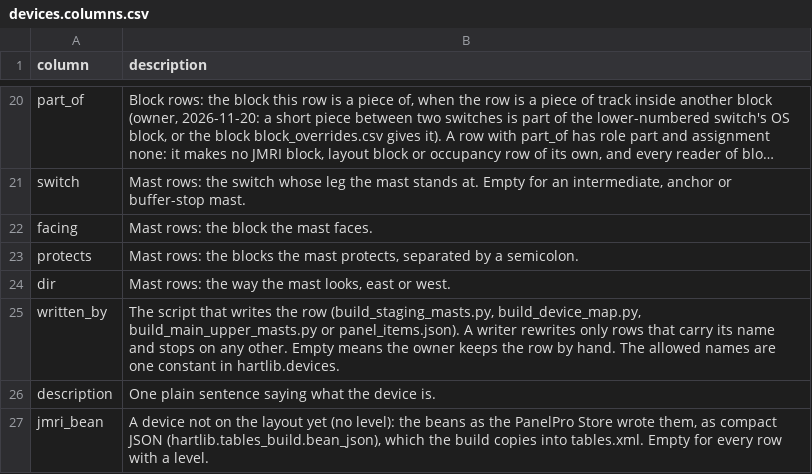
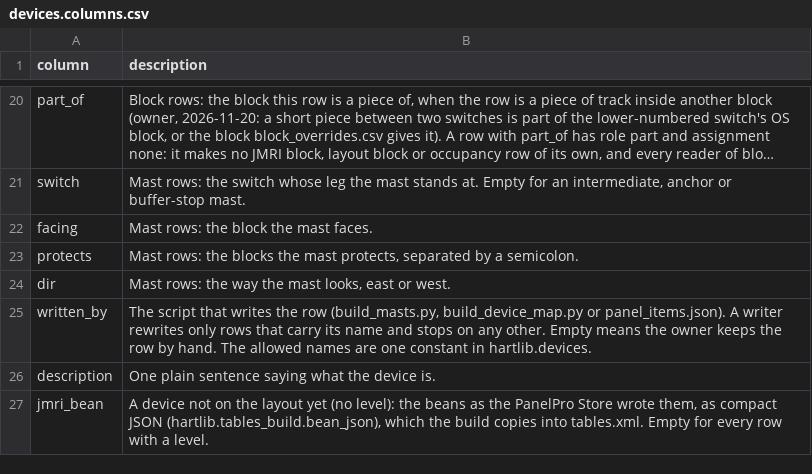
Before and after one commit to lnevo/hart, a CSV file: jmri/layouts/hart/data/devices.columns.csv, drawn as a sheet; only a part is shown, gaps mark what is left out; long unchanged cells end in ….

```diff
--- a/jmri/layouts/hart/data/devices.columns.csv
+++ b/jmri/layouts/hart/data/devices.columns.csv
@@ -24,3 +24,3 @@ protects,"Mast rows: the blocks the mast protects, separated by a semicolon."
 dir,"Mast rows: the way the mast looks, east or west."
-written_by,"The script that writes the row (build_staging_masts.py, build_device_map.py, build_main_upper_masts.py or panel_items.json). A writer rewrites only rows that carry its name and stops on any other. Empty means the owner keeps the row by hand. The allowed names are one constant in hartlib.devices."
+written_by,"The script that writes the row (build_masts.py, build_device_map.py or panel_items.json). A writer rewrites only rows that carry its name and stops on any other. Empty means the owner keeps the row by hand. The allowed names are one constant in hartlib.devices."
 description,"One plain sentence saying what the device is."
```
Also changed, not shown: jmri/layouts/hart/data/devices.csv, 30 other files.
